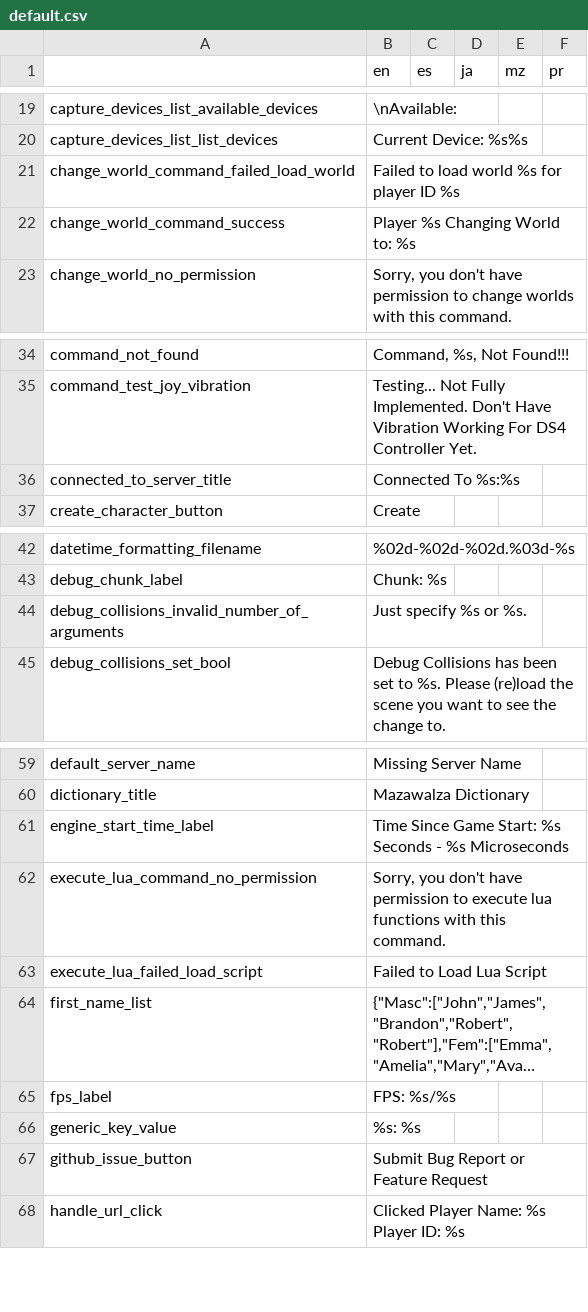
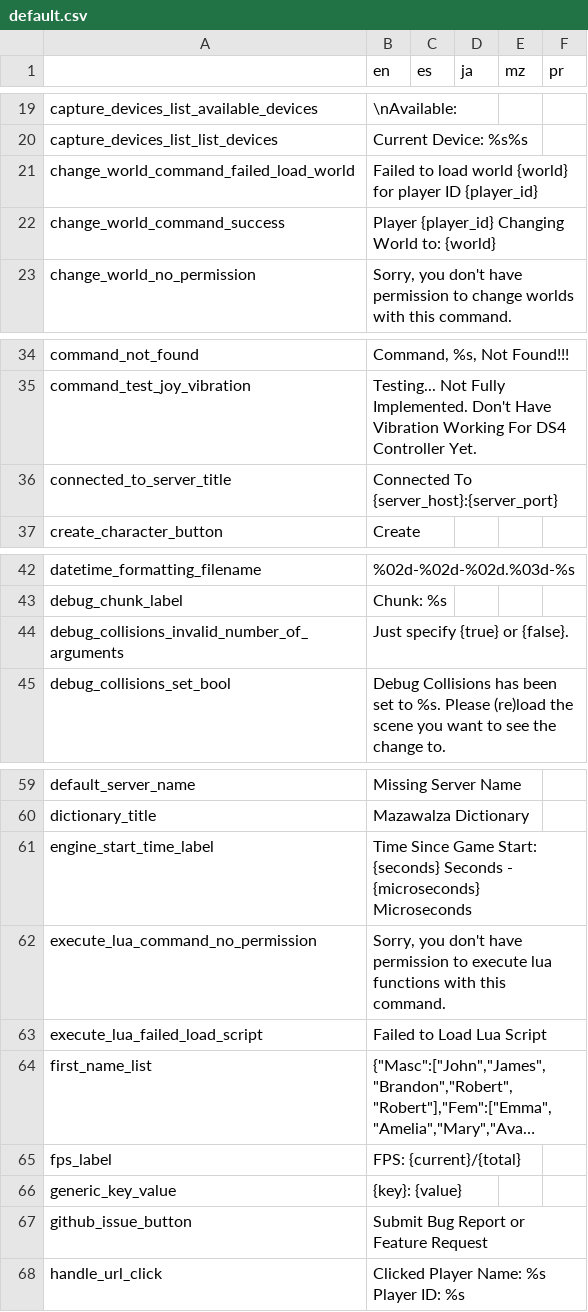
Before and after one commit to alexis-evelyn/Sweet-Tea, a CSV file: Assets/Languages/default.csv, drawn as a sheet; only a part is shown, gaps mark what is left out; long unchanged cells end in …; the diff names each change by its address in the sheet, - before the commit and + after, or states it on an @@ line.

Commit message:
Started Work on Better Formatting of Translation Friendly Strings

```diff
--- a/Assets/Languages/default.csv
+++ b/Assets/Languages/default.csv
-B21 (en): …load world %s for player ID %s
+B21 (en): …load world {world} for player ID {player_id}
-B22 (en): Player %s Changing World to: %s
+B22 (en): Player {player_id} Changing World to: {world}
-B36 (en): Connected To %s:%s
+B36 (en): Connected To {server_host}:{server_port}
-B44 (en): Just specify %s or %s.
+B44 (en): Just specify {true} or {false}.
-B61 (en): …Game Start: %s Seconds - %s Microseconds
+B61 (en): …Game Start: {seconds} Seconds - {microseconds} Microseconds
-B65 (en): FPS: %s/%s
+B65 (en): FPS: {current}/{total}
-B66 (en): %s: %s
+B66 (en): {key}: {value}
```
Also changed, not shown: 11 other files.
